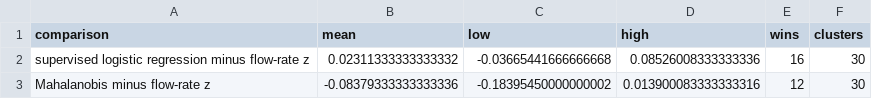
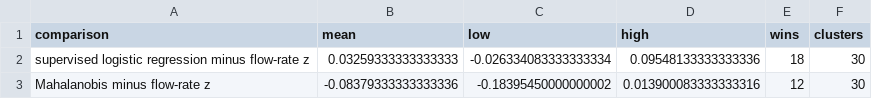
Before and after one commit to berdakh/mlengineering, a CSV file: lessons/w3d5_uncertainty/figures/paired_differences.csv, drawn as a sheet.

```diff
--- a/lessons/w3d5_uncertainty/figures/paired_differences.csv
+++ b/lessons/w3d5_uncertainty/figures/paired_differences.csv
@@ -1,3 +1,3 @@
 comparison,mean,low,high,wins,clusters
-supervised logistic regression minus flow-rate z,0.02311333333333332,-0.03665441666666668,0.08526008333333336,16,30
+supervised logistic regression minus flow-rate z,0.03259333333333333,-0.026334083333333334,0.09548133333333336,18,30
 Mahalanobis minus flow-rate z,-0.08379333333333336,-0.18395450000000002,0.013900083333333316,12,30
```
Also changed, not shown: handbook/figures/h6_6/power_curve.csv, lessons/w3d5_uncertainty/challenge/per_cluster_pr_auc.csv, 38 other files.
